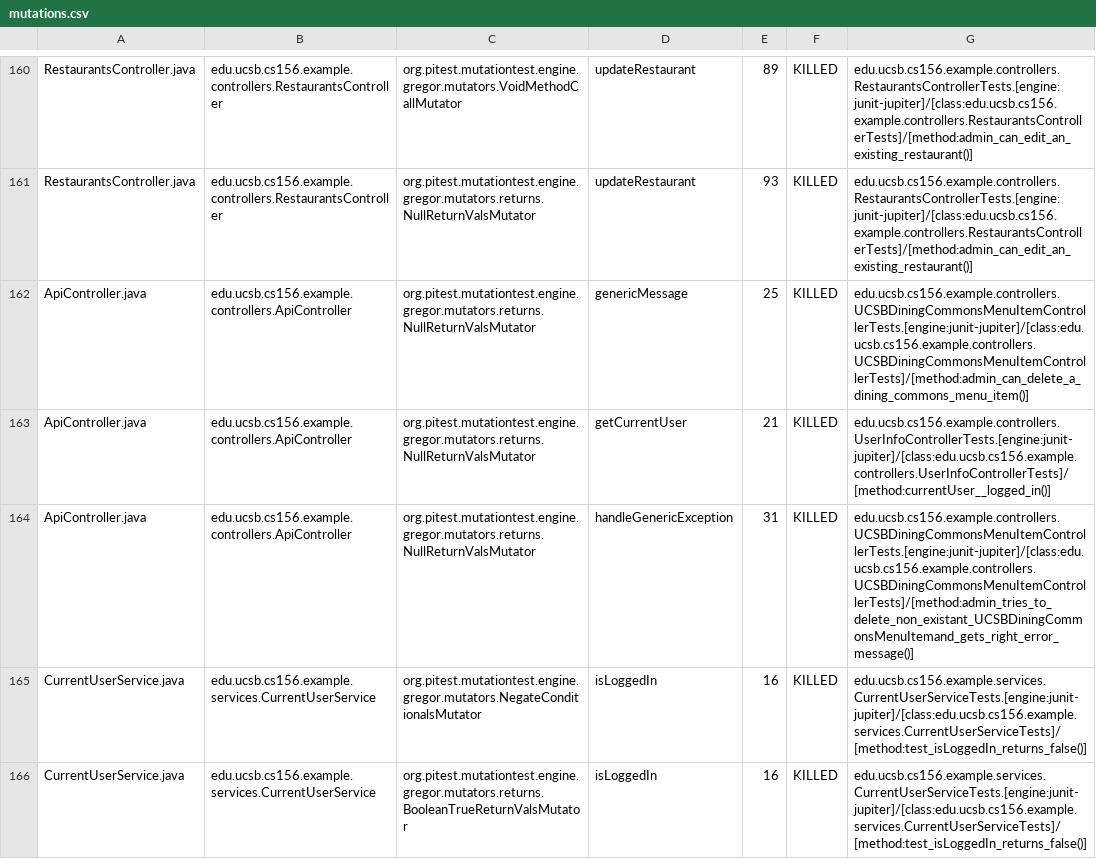
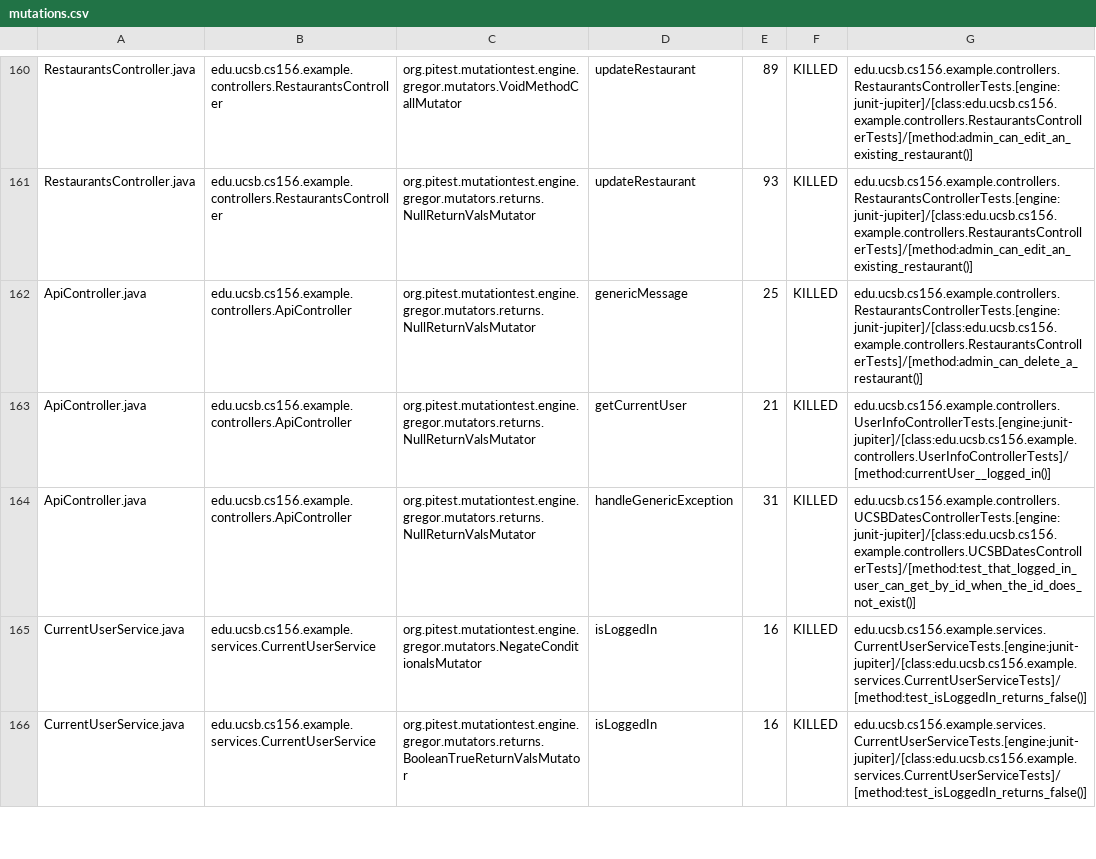
Before and after one commit to ucsb-cs156-w24/team03-w24-5pm-1, a CSV file: prs/100/pitest/mutations.csv, drawn as a sheet; only a part is shown, gaps mark what is left out.

Commit message:
Deploying to gh-pages from @ ucsb-cs156-w24/team03-w24-5pm-1@819f8d12c92e42f87f3276fc473b8c59f1c5a9ce 🚀

```diff
--- a/prs/100/pitest/mutations.csv
+++ b/prs/100/pitest/mutations.csv
@@ -161,5 +161,5 @@ RestaurantsController.java,edu.ucsb.cs156.example.controllers.RestaurantsControl
 RestaurantsController.java,edu.ucsb.cs156.example.controllers.RestaurantsController,org.pitest.mutationtest.engine.gregor.mutators.returns.NullReturnValsMutator,updateRestaurant,93,KILLED,edu.ucsb.cs156.example.controllers.RestaurantsControllerTests.[engine:junit-jupiter]/[class:edu.ucsb.cs156.example.controllers.RestaurantsControllerTests]/[method:admin_can_edit_an_existing_restaurant()]
-ApiController.java,edu.ucsb.cs156.example.controllers.ApiController,org.pitest.mutationtest.engine.gregor.mutators.returns.NullReturnValsMutator,genericMessage,25,KILLED,edu.ucsb.cs156.example.controllers.UCSBDiningCommonsMenuItemControllerTests.[engine:junit-jupiter]/[class:edu.ucsb.cs156.example.controllers.UCSBDiningCommonsMenuItemControllerTests]/[method:admin_can_delete_a_dining_commons_menu_item()]
+ApiController.java,edu.ucsb.cs156.example.controllers.ApiController,org.pitest.mutationtest.engine.gregor.mutators.returns.NullReturnValsMutator,genericMessage,25,KILLED,edu.ucsb.cs156.example.controllers.RestaurantsControllerTests.[engine:junit-jupiter]/[class:edu.ucsb.cs156.example.controllers.RestaurantsControllerTests]/[method:admin_can_delete_a_restaurant()]
 ApiController.java,edu.ucsb.cs156.example.controllers.ApiController,org.pitest.mutationtest.engine.gregor.mutators.returns.NullReturnValsMutator,getCurrentUser,21,KILLED,edu.ucsb.cs156.example.controllers.UserInfoControllerTests.[engine:junit-jupiter]/[class:edu.ucsb.cs156.example.controllers.UserInfoControllerTests]/[method:currentUser__logged_in()]
-ApiController.java,edu.ucsb.cs156.example.controllers.ApiController,org.pitest.mutationtest.engine.gregor.mutators.returns.NullReturnValsMutator,handleGenericException,31,KILLED,edu.ucsb.cs156.example.controllers.UCSBDiningCommonsMenuItemControllerTests.[engine:junit-jupiter]/[class:edu.ucsb.cs156.example.controllers.UCSBDiningCommonsMenuItemControllerTests]/[method:admin_tries_to_delete_non_existant_UCSBDiningCommonsMenuItemand_gets_right_error_message()]
+ApiController.java,edu.ucsb.cs156.example.controllers.ApiController,org.pitest.mutationtest.engine.gregor.mutators.returns.NullReturnValsMutator,handleGenericException,31,KILLED,edu.ucsb.cs156.example.controllers.UCSBDatesControllerTests.[engine:junit-jupiter]/[class:edu.ucsb.cs156.example.controllers.UCSBDatesControllerTests]/[method:test_that_logged_in_user_can_get_by_id_when_the_id_does_not_exist()]
 CurrentUserService.java,edu.ucsb.cs156.example.services.CurrentUserService,org.pitest.mutationtest.engine.gregor.mutators.NegateConditionalsMutator,isLoggedIn,16,KILLED,edu.ucsb.cs156.example.services.CurrentUserServiceTests.[engine:junit-jupiter]/[class:edu.ucsb.cs156.example.services.CurrentUserServiceTests]/[method:test_isLoggedIn_returns_false()]
```
Also changed, not shown: 18 other files.
